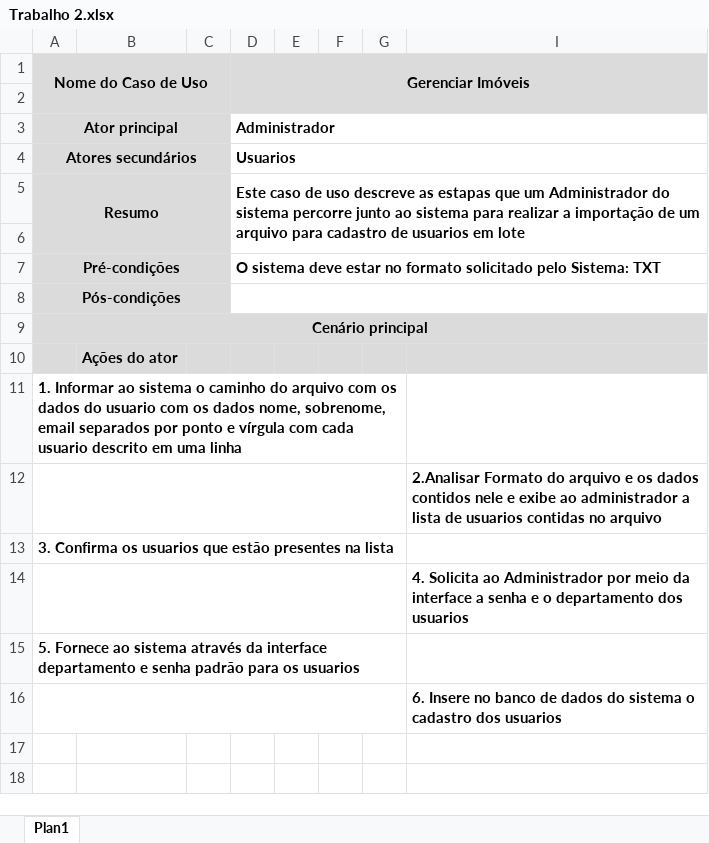
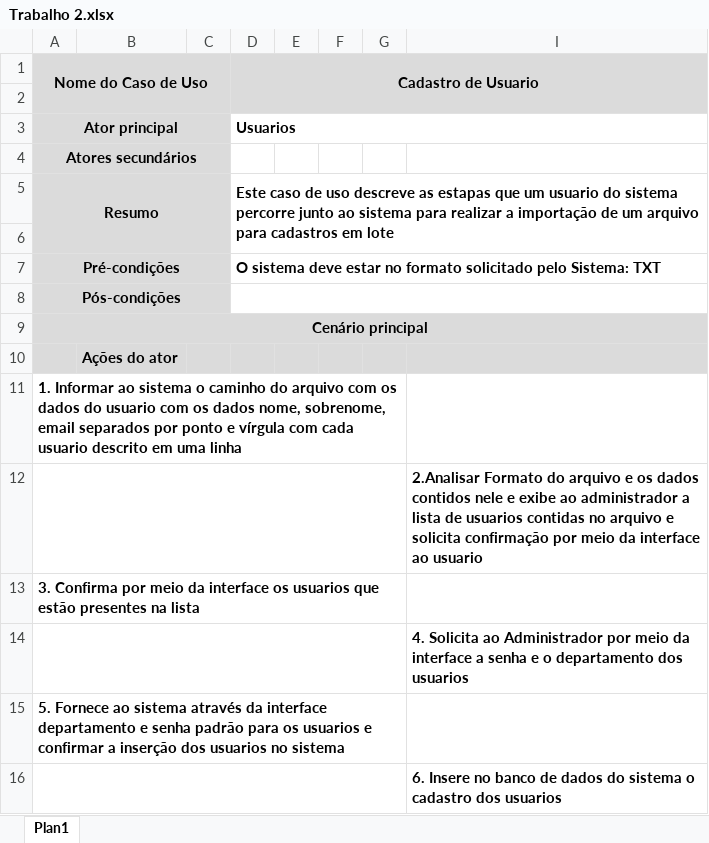
Before and after one commit to kleitonkltn/protocolController, an Excel workbook: Trabalho 2.xlsx, sheet Plan1, drawn as a sheet; values as stored, in another font and other column widths than the file's, no borders; the diff names each change by its address in the sheet, - before the commit and + after, or states it on an @@ line.

```diff
--- a/Trabalho 2.xlsx (sheet Plan1)
+++ b/Trabalho 2.xlsx (sheet Plan1)
-D1: Gerenciar Imóveis
+D1: Cadastro de Usuario
-D3 (Cadastro de Usuario): Administrador
+D3 (Cadastro de Usuario): Usuarios
-D4 (Cadastro de Usuario): Usuarios
+D4 (Cadastro de Usuario): (empty)
-D4:I4 merged
-D5 (Cadastro de Usuario): …que um Administrador do sistema percorre junto ao sistema para realizar a importação de um arquivo para cadastro de usuarios em lote
+D5 (Cadastro de Usuario): …que um usuario do sistema percorre junto ao sistema para realizar a importação de um arquivo para cadastros em lote
-I12: …no arquivo
+I12: …no arquivo e solicita confirmação por meio da interface ao usuario
-A13 (Nome do Caso de Uso): 3. Confirma os usuarios…
+A13 (Nome do Caso de Uso): 3. Confirma por meio da interface os usuarios…
-A15 (Nome do Caso de Uso): …os usuarios
+A15 (Nome do Caso de Uso): …os usuarios e confirmar a inserção dos usuarios no sistema
```
Also changed, not shown: 7 other files.
